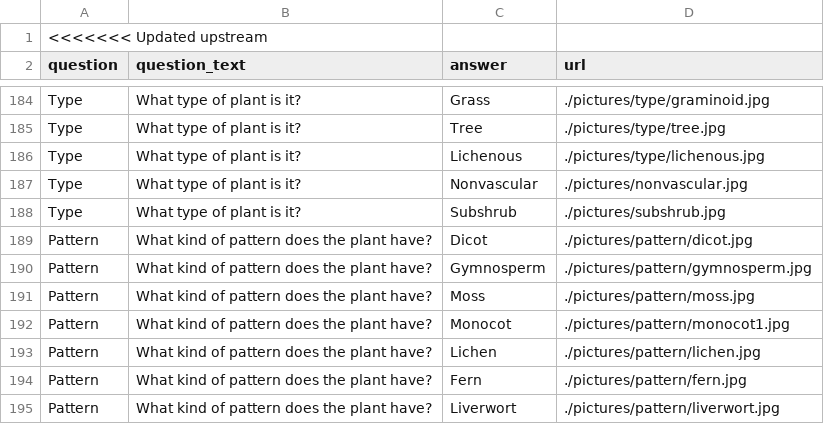
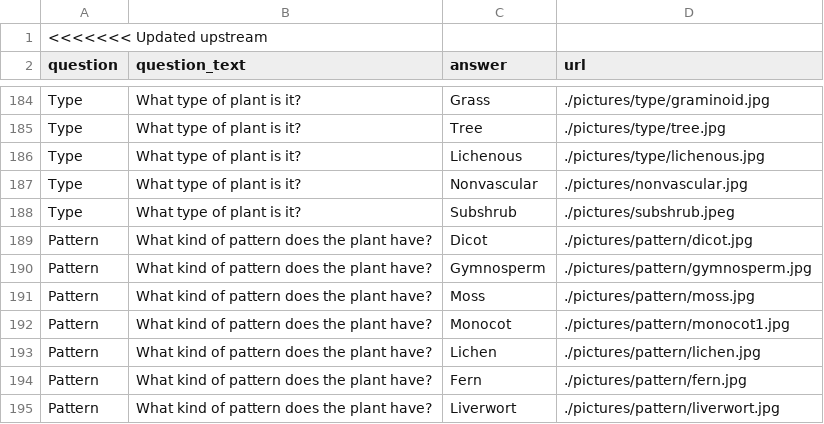
Before and after one commit to cbshashank/swegroup-4, a CSV file: populateDB/answers.csv, drawn as a sheet; only a part is shown, gaps mark what is left out.

Commit message:
fixed more question-answer plant image types for front end

```diff
--- a/populateDB/answers.csv
+++ b/populateDB/answers.csv
@@ -187,3 +187,3 @@ Type,What type of plant is it?,Lichenous,./pictures/type/lichenous.jpg
 Type,What type of plant is it?,Nonvascular,./pictures/nonvascular.jpg
-Type,What type of plant is it?,Subshrub,./pictures/subshrub.jpg
+Type,What type of plant is it?,Subshrub,./pictures/subshrub.jpeg
 Pattern,What kind of pattern does the plant have?,Dicot,./pictures/pattern/dicot.jpg
```
Also changed, not shown: 2 other files.
